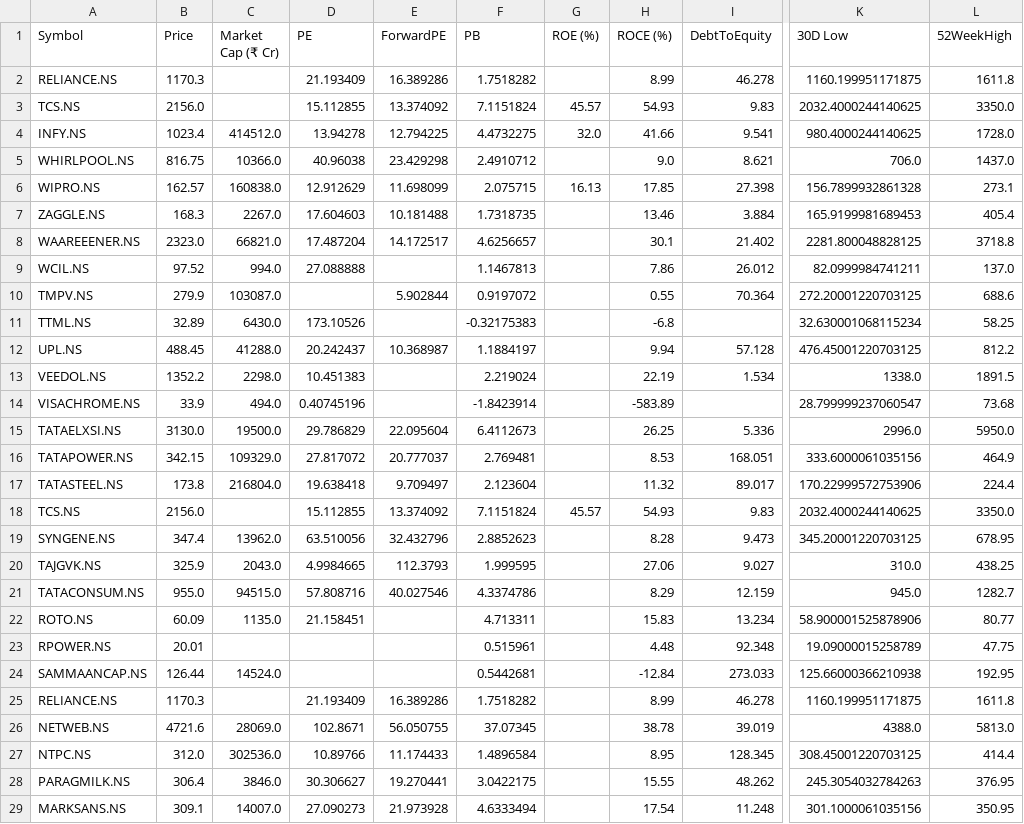
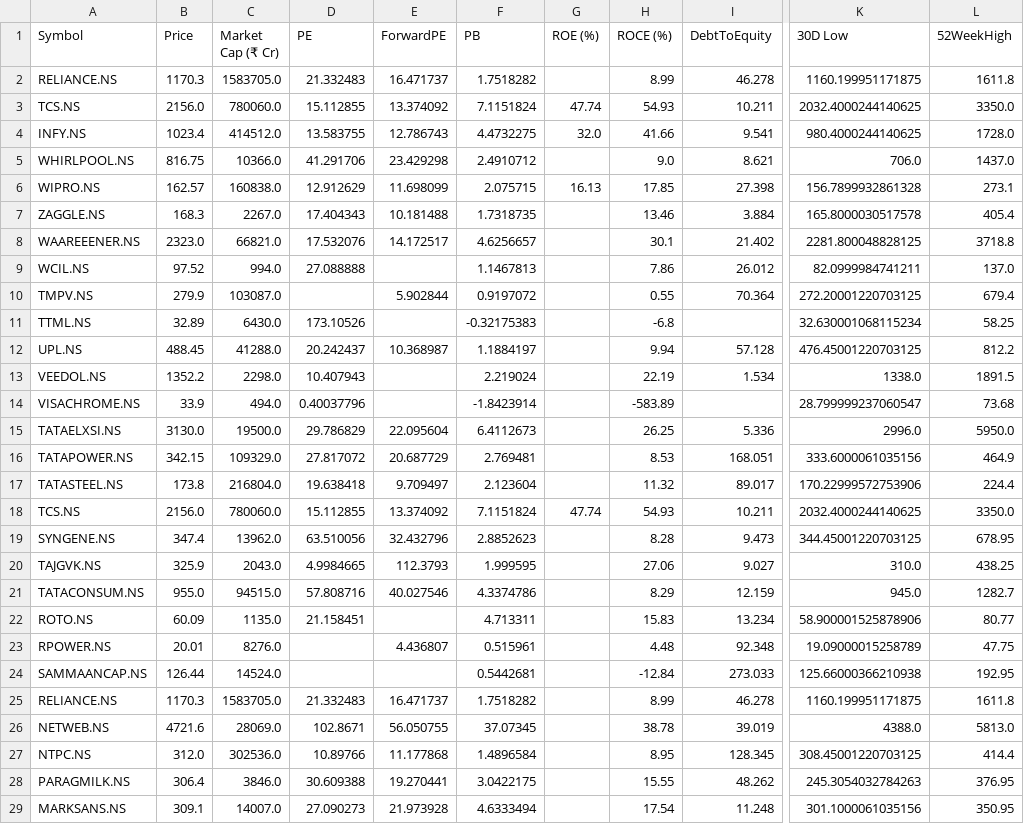
Before and after one commit to rsh-lab/nse-stock-dashboard, a CSV file: stocks.csv, drawn as a sheet; only a part is shown, gaps mark what is left out; the diff covers the shown part only; the diff names each change by its address in the sheet, - before the commit and + after, or states it on an @@ line.

```diff
--- a/stocks.csv
+++ b/stocks.csv
-C2 (Market Cap (₹ Cr)): (empty)
+C2 (Market Cap (₹ Cr)): 1583705.0
-D2 (PE): 21.193409
+D2 (PE): 21.332483
-E2 (ForwardPE): 16.389286
+E2 (ForwardPE): 16.471737
-C3 (Market Cap (₹ Cr)): (empty)
+C3 (Market Cap (₹ Cr)): 780060.0
-G3 (ROE (%)): 45.57
+G3 (ROE (%)): 47.74
-I3 (DebtToEquity): 9.83
+I3 (DebtToEquity): 10.211
-D4 (PE): 13.94278
+D4 (PE): 13.583755
-E4 (ForwardPE): 12.794225
+E4 (ForwardPE): 12.786743
-D5 (PE): 40.96038
+D5 (PE): 41.291706
-D7 (PE): 17.604603
+D7 (PE): 17.404343
-K7 (30D Low): 165.9199981689453
+K7 (30D Low): 165.8000030517578
-D8 (PE): 17.487204
+D8 (PE): 17.532076
-L10 (52WeekHigh): 688.6
+L10 (52WeekHigh): 679.4
-D13 (PE): 10.451383
+D13 (PE): 10.407943
-D14 (PE): 0.40745196
+D14 (PE): 0.40037796
-E16 (ForwardPE): 20.777037
+E16 (ForwardPE): 20.687729
-C18 (Market Cap (₹ Cr)): (empty)
+C18 (Market Cap (₹ Cr)): 780060.0
-G18 (ROE (%)): 45.57
+G18 (ROE (%)): 47.74
-I18 (DebtToEquity): 9.83
+I18 (DebtToEquity): 10.211
-K19 (30D Low): 345.20001220703125
+K19 (30D Low): 344.45001220703125
-C23 (Market Cap (₹ Cr)): (empty)
+C23 (Market Cap (₹ Cr)): 8276.0
-E23 (ForwardPE): (empty)
+E23 (ForwardPE): 4.436807
-C25 (Market Cap (₹ Cr)): (empty)
+C25 (Market Cap (₹ Cr)): 1583705.0
-D25 (PE): 21.193409
+D25 (PE): 21.332483
-E25 (ForwardPE): 16.389286
+E25 (ForwardPE): 16.471737
-E27 (ForwardPE): 11.174433
+E27 (ForwardPE): 11.177868
-D28 (PE): 30.306627
+D28 (PE): 30.609388
```
Also changed, not shown: 23 edited cells elsewhere in this file.
